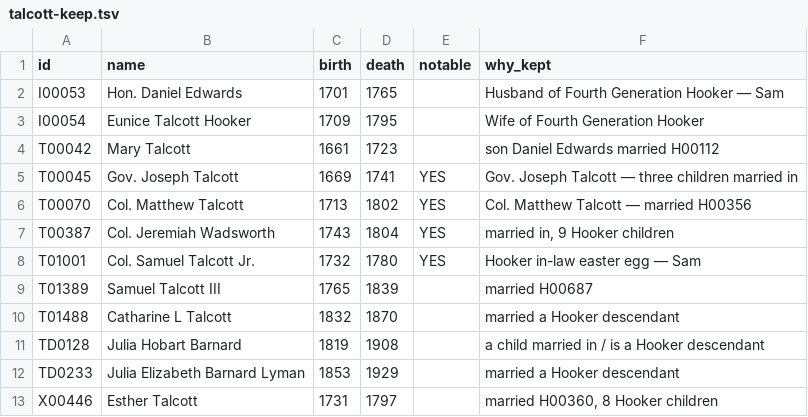
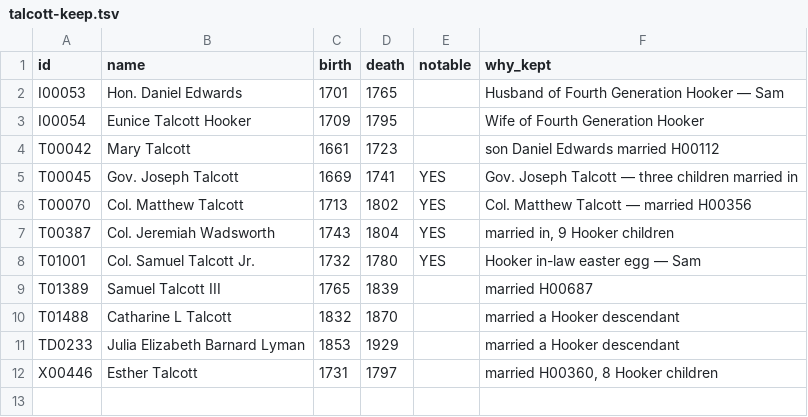
Before and after one commit to 35degrees/hookerfamily041726, a TSV file: _review/talcott-keep.tsv, drawn as a sheet.

```diff
--- a/_review/talcott-keep.tsv
+++ b/_review/talcott-keep.tsv
@@ -10,3 +10,2 @@ T01389	Samuel Talcott III	1765	1839		married H00687
 T01488	Catharine L Talcott	1832	1870		married a Hooker descendant
-TD0128	Julia Hobart Barnard	1819	1908		a child married in / is a Hooker descendant
 TD0233	Julia Elizabeth Barnard Lyman	1853	1929		married a Hooker descendant
```
Also changed, not shown: 2 other files.
